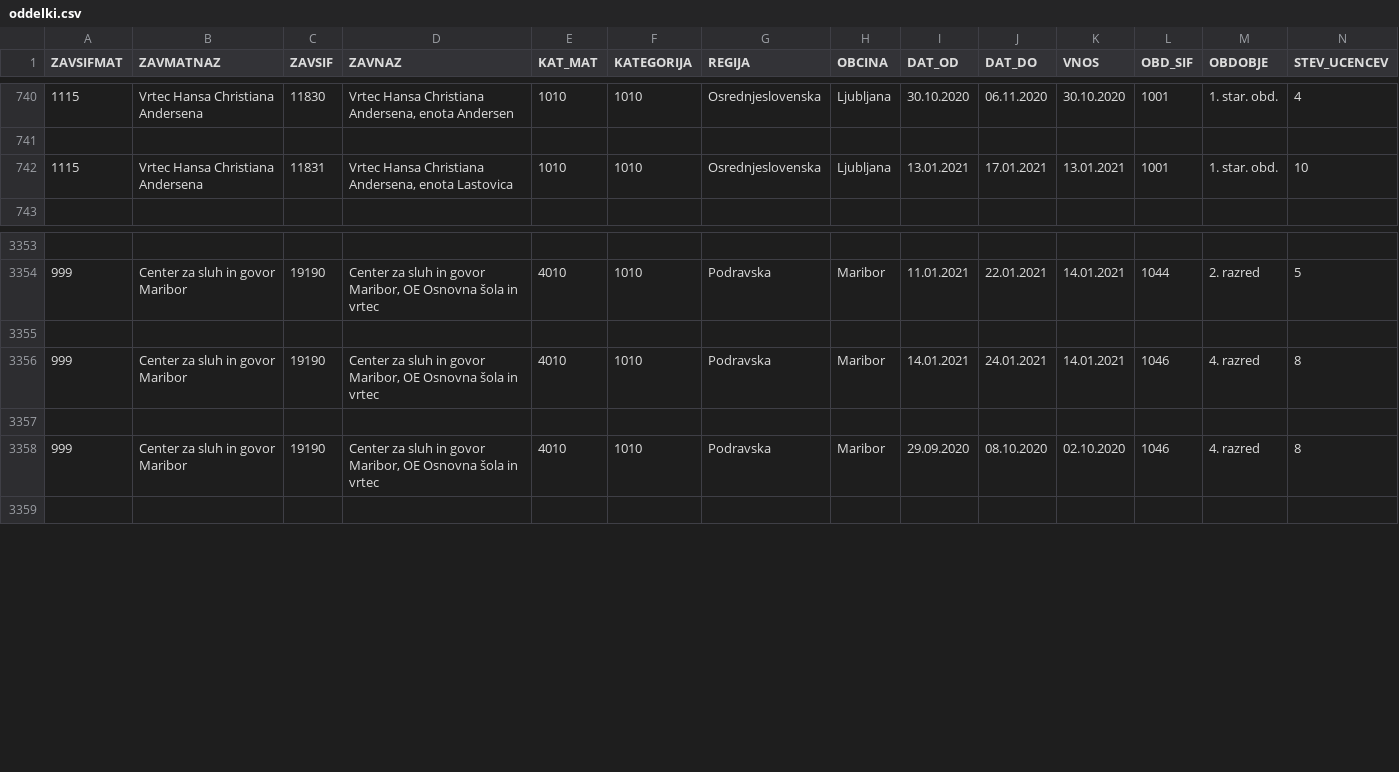
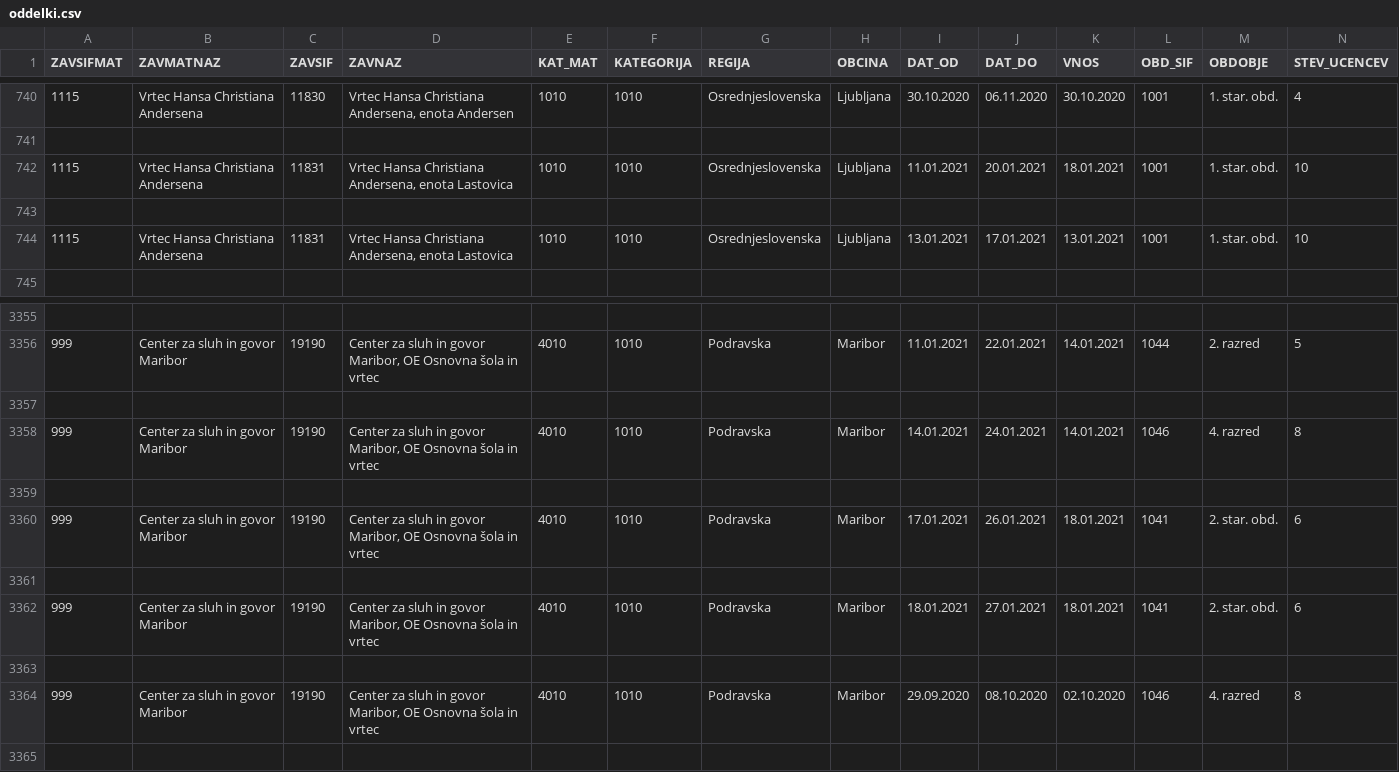
Before and after one commit to GK-MIZS/covid, a CSV file: oddelki.csv, drawn as a sheet; only a part is shown, gaps mark what is left out; rows hold the shown columns only; the diff names each change by its address in the sheet, - before the commit and + after, or states it on an @@ line.

```diff
--- a/oddelki.csv
+++ b/oddelki.csv
+row 742: 1115 | Vrtec Hansa Christiana Andersena | 11831 | Vrtec Hansa Christiana Andersena, enota Lastovica | 1010 | 1010 | Osrednjeslovenska | Ljubljana | 11.01.2021 | 20.01.2021 | 18.01.2021 | 1001 | 1. star. obd. | 10
+row 743: (empty)
+row 3359: (empty)
+row 3360: 999 | Center za sluh in govor Maribor | 19190 | Center za sluh in govor Maribor, OE Osnovna šola in vrtec | 4010 | 1010 | Podravska | Maribor | 17.01.2021 | 26.01.2021 | 18.01.2021 | 1041 | 2. star. obd. | 6
+row 3361: (empty)
+row 3362: 999 | Center za sluh in govor Maribor | 19190 | Center za sluh in govor Maribor, OE Osnovna šola in vrtec | 4010 | 1010 | Podravska | Maribor | 18.01.2021 | 27.01.2021 | 18.01.2021 | 1041 | 2. star. obd. | 6
```
Also changed, not shown: 2 other files.
